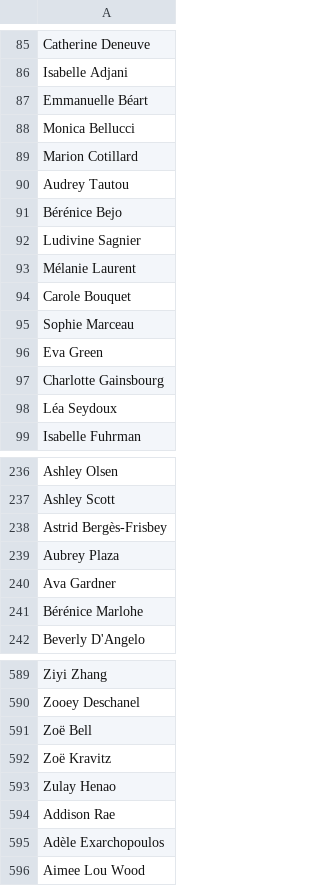
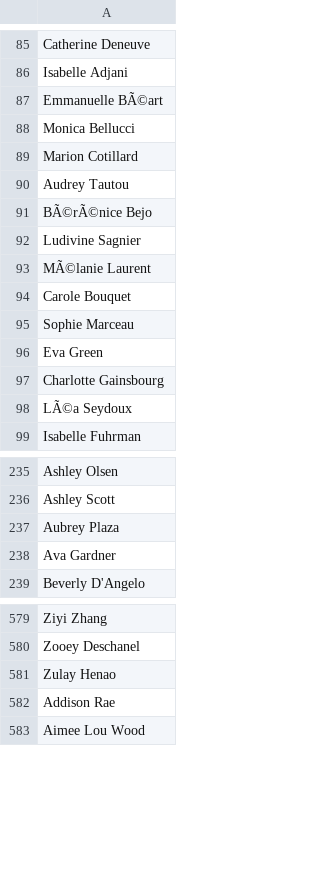
Before and after one commit to dryade36513/sd-webui-creaprompt, a CSV file: csv/1_1女性名人.csv, drawn as a sheet; only a part is shown, gaps mark what is left out; the diff covers the shown part only; the diff names each change by its address in the sheet, - before the commit and + after, or states it on an @@ line.

```diff
--- a/csv/1_1女性名人.csv
+++ b/csv/1_1女性名人.csv
-A87: Emmanuelle Béart
+A87: Emmanuelle BÃ©art
-A91: Bérénice Bejo
+A91: BÃ©rÃ©nice Bejo
-A93: Mélanie Laurent
+A93: MÃ©lanie Laurent
-A98: Léa Seydoux
+A98: LÃ©a Seydoux
-row 238: Astrid Bergès-Frisbey
-row 241: Bérénice Marlohe
-row 591: Zoë Bell
-row 592: Zoë Kravitz
-row 595: Adèle Exarchopoulos
```
Also changed, not shown: 15 removed rows and 7 edited cells elsewhere in this file, csv/1_4髮色.csv, csv/1_7表情.csv, 42 other files.
